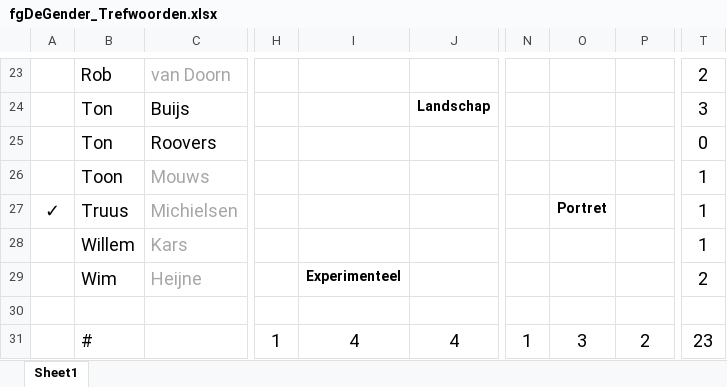
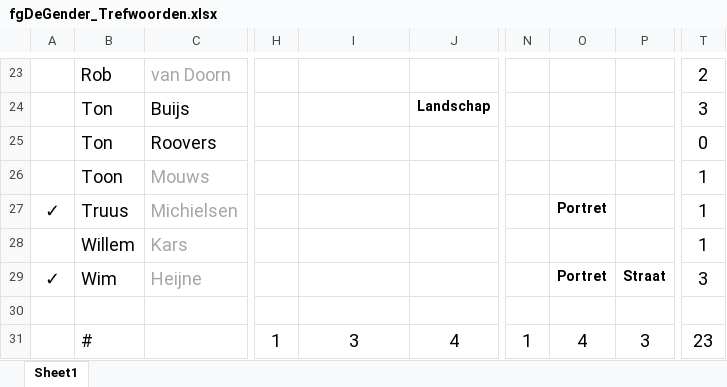
Before and after one commit to vdhamer/Photo-Club-Hub, an Excel workbook: Photo Club Hub/Documentation/fgDeGender_Trefwoorden.xlsx, sheet Sheet1, drawn as a sheet; only a part is shown, gaps mark what is left out; values as stored, in another font and other column widths than the file's, no borders; conditional formats and table styles not drawn; the diff names each change by its address in the sheet, - before the commit and + after, or states it on an @@ line.

Commit message:
Updated keywords for fgDeGender

```diff
--- a/Photo Club Hub/Documentation/fgDeGender_Trefwoorden.xlsx (sheet Sheet1)
+++ b/Photo Club Hub/Documentation/fgDeGender_Trefwoorden.xlsx (sheet Sheet1)
-A29: (empty)
+A29: ✓
-I29: Experimenteel
+I29: (empty)
-O29: (empty)
+O29: Portret
-P29: (empty)
+P29: Straat
-T29: 2
+T29: 3
-I31: 4
+I31: 3
-O31: 3
+O31: 4
-P31: 2
+P31: 3
```
